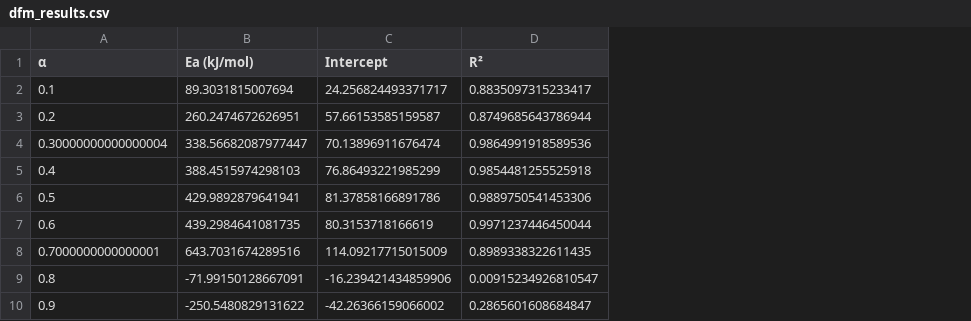
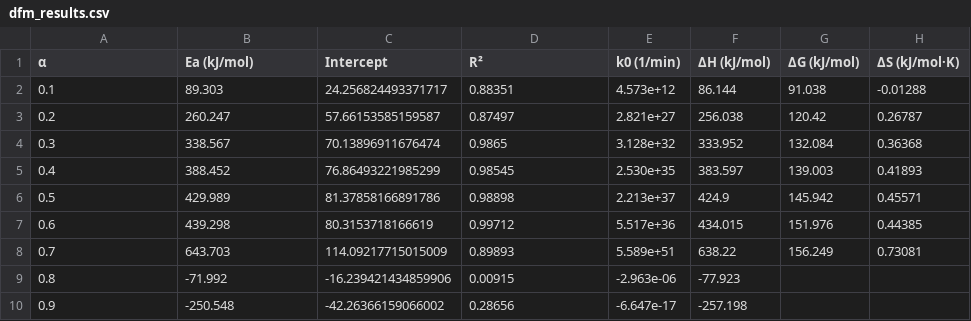
Before and after one commit to yash264/KineticModelling, a CSV file: results/dfm_results.csv, drawn as a sheet; removed rows and columns are numbered as before the commit, all else as after; the diff names each change by its address in the sheet, - before the commit and + after, or states it on an @@ line.

```diff
--- a/results/dfm_results.csv
+++ b/results/dfm_results.csv
+column E (k0 (1/min)), rows 2-3: 4.573e+12 | 2.821e+27; rows 5-7: 2.530e+35 | 2.213e+37 | 5.517e+36; rows 9-10: -2.963e-06 | -6.647e-17
+column F (ΔH (kJ/mol)), rows 2-3: 86.144 | 256.038; rows 5-7: 383.597 | 424.9 | 434.015; rows 9-10: -77.923 | -257.198
+column G (ΔG (kJ/mol)), rows 2-3: 91.038 | 120.42; rows 5-7: 139.003 | 145.942 | 151.976
+column H (ΔS (kJ/mol·K)), rows 2-3: -0.01288 | 0.26787; rows 5-7: 0.41893 | 0.45571 | 0.44385
-B2 (Ea (kJ/mol)): 89.3031815007694
+B2 (Ea (kJ/mol)): 89.303
-D2 (R²): 0.8835097315233417
+D2 (R²): 0.88351
-B3 (Ea (kJ/mol)): 260.2474672626951
+B3 (Ea (kJ/mol)): 260.247
-D3 (R²): 0.8749685643786944
+D3 (R²): 0.87497
-row 4: 0.30000000000000004 | 338.56682087977447 | 70.13896911676474 | 0.9864991918589536
+row 4: 0.3 | 338.567 | 70.13896911676474 | 0.9865 | 3.128e+32 | 333.952 | 132.084 | 0.36368
-B5 (Ea (kJ/mol)): 388.4515974298103
+B5 (Ea (kJ/mol)): 388.452
-D5 (R²): 0.9854481255525918
+D5 (R²): 0.98545
-B6 (Ea (kJ/mol)): 429.9892879641941
+B6 (Ea (kJ/mol)): 429.989
-D6 (R²): 0.9889750541453306
+D6 (R²): 0.98898
-B7 (Ea (kJ/mol)): 439.2984641081735
+B7 (Ea (kJ/mol)): 439.298
-D7 (R²): 0.9971237446450044
+D7 (R²): 0.99712
-row 8: 0.7000000000000001 | 643.7031674289516 | 114.09217715015009 | 0.8989338322611435
+row 8: 0.7 | 643.703 | 114.09217715015009 | 0.89893 | 5.589e+51 | 638.22 | 156.249 | 0.73081
-B9 (Ea (kJ/mol)): -71.99150128667091
+B9 (Ea (kJ/mol)): -71.992
-D9 (R²): 0.00915234926810547
+D9 (R²): 0.00915
-B10 (Ea (kJ/mol)): -250.5480829131622
+B10 (Ea (kJ/mol)): -250.548
-D10 (R²): 0.2865601608684847
+D10 (R²): 0.28656
```
Also changed, not shown: results/daem_results.csv, results/kas_results.csv, 2 other files.
